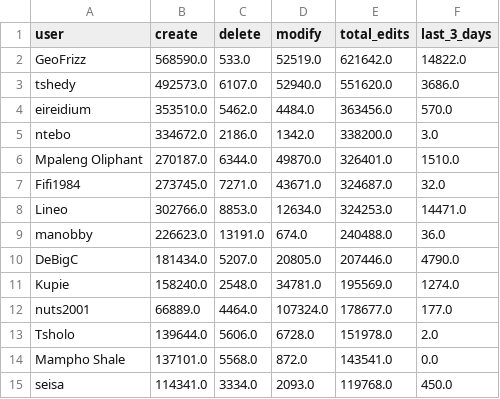
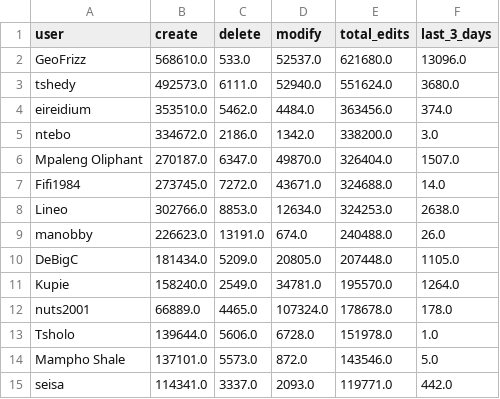
Before and after one commit to rustyb/osm-meta-util, a CSV file: app_total_edits_by_type.csv, drawn as a sheet; only a part is shown; the diff covers the shown part only.

```diff
--- a/app_total_edits_by_type.csv
+++ b/app_total_edits_by_type.csv
@@ -1,15 +1,15 @@
 user,create,delete,modify,total_edits,last_3_days
-GeoFrizz,568590.0,533.0,52519.0,621642.0,14822.0
-tshedy,492573.0,6107.0,52940.0,551620.0,3686.0
-eireidium,353510.0,5462.0,4484.0,363456.0,570.0
+GeoFrizz,568610.0,533.0,52537.0,621680.0,13096.0
+tshedy,492573.0,6111.0,52940.0,551624.0,3680.0
+eireidium,353510.0,5462.0,4484.0,363456.0,374.0
 ntebo,334672.0,2186.0,1342.0,338200.0,3.0
-Mpaleng Oliphant,270187.0,6344.0,49870.0,326401.0,1510.0
-Fifi1984,273745.0,7271.0,43671.0,324687.0,32.0
-Lineo,302766.0,8853.0,12634.0,324253.0,14471.0
-manobby,226623.0,13191.0,674.0,240488.0,36.0
-DeBigC,181434.0,5207.0,20805.0,207446.0,4790.0
-Kupie,158240.0,2548.0,34781.0,195569.0,1274.0
-nuts2001,66889.0,4464.0,107324.0,178677.0,177.0
-Tsholo,139644.0,5606.0,6728.0,151978.0,2.0
-Mampho Shale,137101.0,5568.0,872.0,143541.0,0.0
-seisa,114341.0,3334.0,2093.0,119768.0,450.0
+Mpaleng Oliphant,270187.0,6347.0,49870.0,326404.0,1507.0
+Fifi1984,273745.0,7272.0,43671.0,324688.0,14.0
+Lineo,302766.0,8853.0,12634.0,324253.0,2638.0
+manobby,226623.0,13191.0,674.0,240488.0,26.0
+DeBigC,181434.0,5209.0,20805.0,207448.0,1105.0
+Kupie,158240.0,2549.0,34781.0,195570.0,1264.0
+nuts2001,66889.0,4465.0,107324.0,178678.0,178.0
+Tsholo,139644.0,5606.0,6728.0,151978.0,1.0
+Mampho Shale,137101.0,5573.0,872.0,143546.0,5.0
+seisa,114341.0,3337.0,2093.0,119771.0,442.0
```
Also changed, not shown: 14 edited cells elsewhere in this file, csv/district_rannking.csv, montly_app_tracking.csv, 1 other file.
